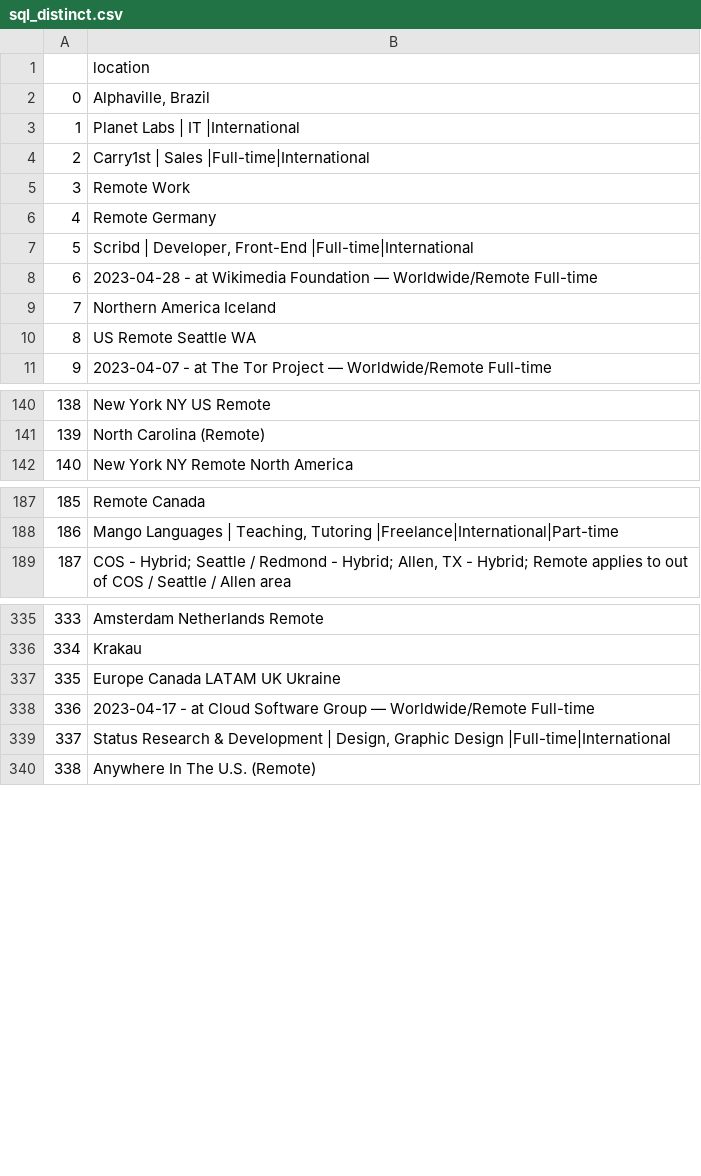
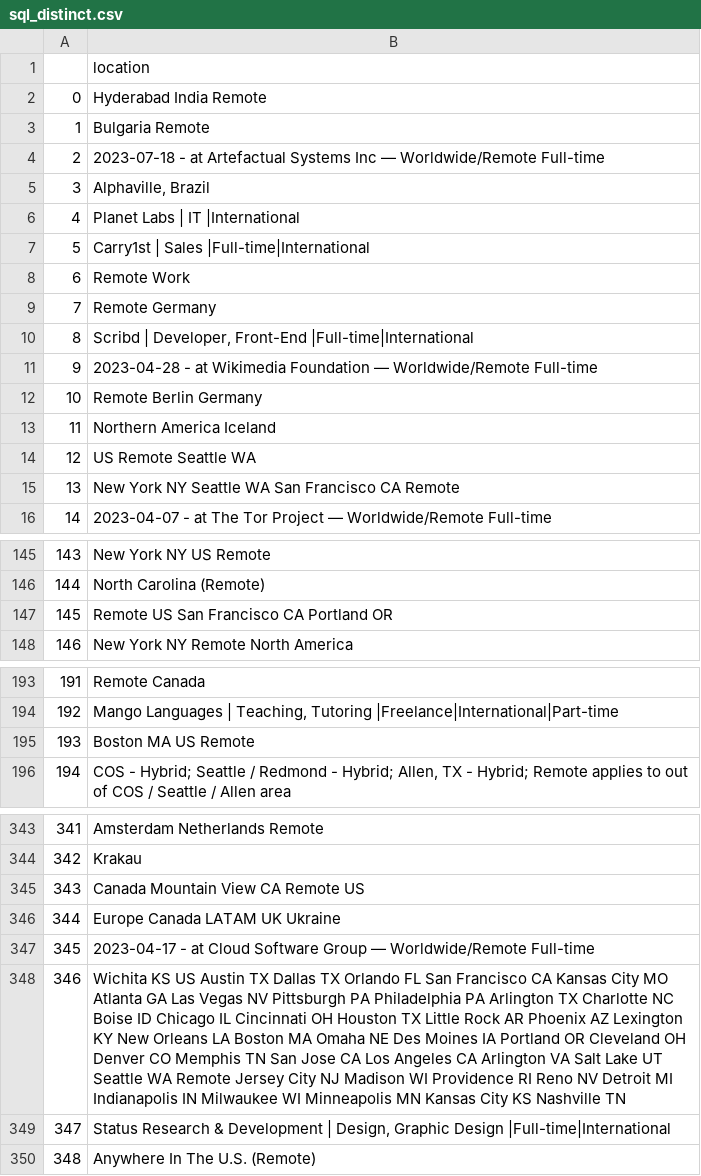
Before and after one commit to 0JCRG0/Crawler-remote-jobs, a CSV file: download/sql_distinct.csv, drawn as a sheet; only a part is shown, gaps mark what is left out; addresses are those after the commit; the diff covers the shown part only; the diff names each change by its address in the sheet, - before the commit and + after, or states it on an @@ line.

Commit message:
tets

```diff
--- a/download/sql_distinct.csv
+++ b/download/sql_distinct.csv
+row 2: 0 | Hyderabad India Remote
@@ row 903 moved to row 3: 1 @@
@@ row 904 moved to row 4: 2 @@
@@ column A renumbered between rows 5 and 916 @@
+row 12: 10 | Remote Berlin Germany
+row 15: 13 | New York NY Seattle WA San Francisco CA Remote
+row 147: 145 | Remote US San Francisco CA Portland OR
+row 195: 193 | Boston MA US Remote
+row 345: 343 | Canada Mountain View CA Remote US
+row 348: 346 | Wichita KS US Austin TX Dallas TX Orlando FL San Francisco CA Kansas City MO Atlanta GA Las Vegas NV Pittsburgh PA Philadelphia PA Arlington TX Charlotte NC Boise ID Chicago IL Cincinnati OH Houston TX Little Rock AR Phoenix AZ Lexington KY New Orleans LA Boston MA Omaha NE Des Moines IA Portland OR Cleveland OH Denver CO Memphis TN San Jose CA Los Angeles CA Arlington VA Salt Lake UT Seattle WA Remote Jersey City NJ Madison WI Providence RI Reno NV Detroit MI Indianapolis IN Milwaukee WI Minneapolis MN Kansas City KS Nashville TN
```
Also changed, not shown: 5 added rows and 1 edited cell elsewhere in this file.
